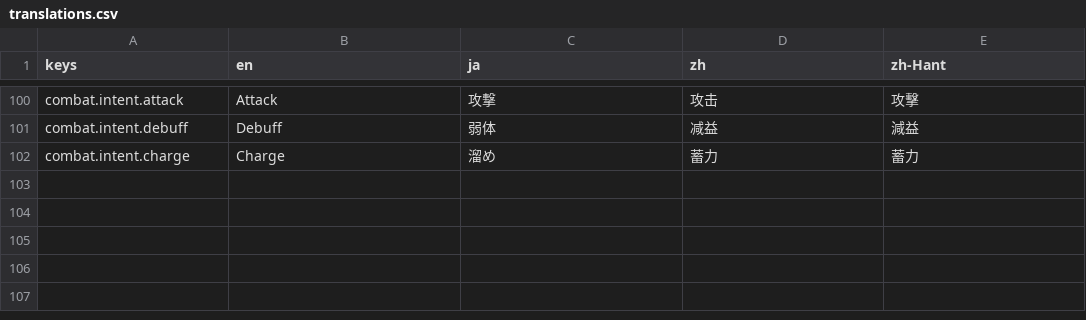
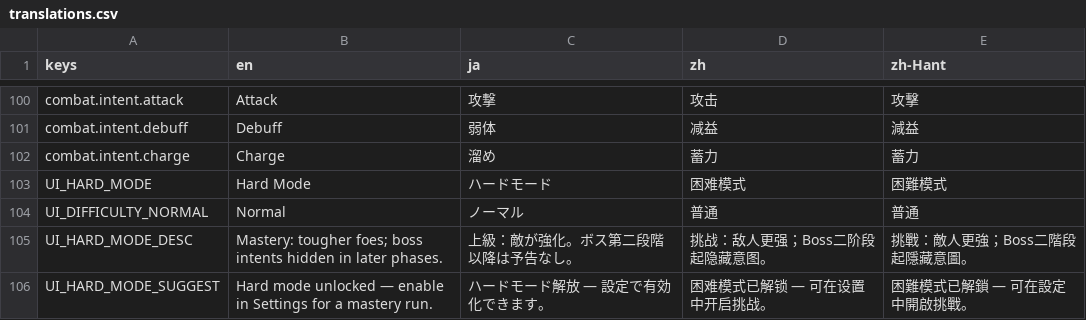
Before and after one commit to vivivieri/3d-JRPG-adventure-pc-game, a CSV file: game/locale/translations.csv, drawn as a sheet; only a part is shown, gaps mark what is left out.

```diff
--- a/game/locale/translations.csv
+++ b/game/locale/translations.csv
@@ -102 +102,5 @@ combat.intent.debuff,Debuff,弱体,减益,減益
 combat.intent.charge,Charge,溜め,蓄力,蓄力
+UI_HARD_MODE,Hard Mode,ハードモード,困难模式,困難模式
+UI_DIFFICULTY_NORMAL,Normal,ノーマル,普通,普通
+UI_HARD_MODE_DESC,Mastery: tougher foes; boss intents hidden in later phases.,上級：敵が強化。ボス第二段階以降は予告なし。,挑战：敌人更强；Boss二阶段起隐藏意图。,挑戰：敵人更強；Boss二階段起隱藏意圖。
+UI_HARD_MODE_SUGGEST,Hard mode unlocked — enable in Settings for a mastery run.,ハードモード解放 — 設定で有効化できます。,困难模式已解锁 — 可在设置中开启挑战。,困難模式已解鎖 — 可在設定中開啟挑戰。
```
Also changed, not shown: 9 other files.
